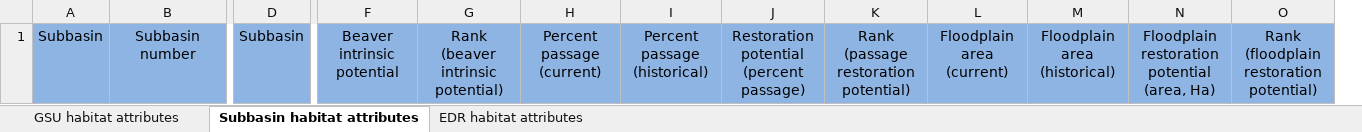
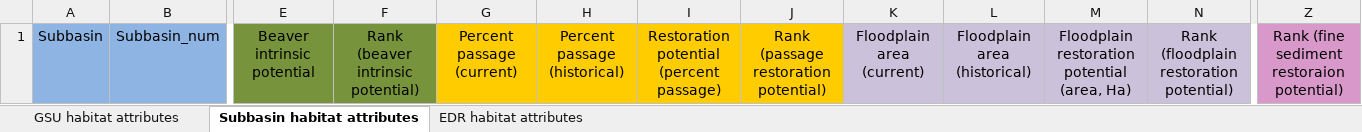
Before and after one commit to ramhunte/gp_harp, an Excel workbook: srt_figures/hab_attributes_template.xlsx, sheet Subbasin habitat attributes, drawn as a sheet; only a part is shown, gaps mark what is left out; values as stored, in another font and other column widths than the file's, no borders; removed rows and columns are numbered as before the commit, all else as after; the diff covers the shown part only; the diff names each change by its address in the sheet, - before the commit and + after, or states it on an @@ line.

Commit message:
Add colors to hab attributes template

```diff
--- a/srt_figures/hab_attributes_template.xlsx (sheet Subbasin habitat attributes)
+++ b/srt_figures/hab_attributes_template.xlsx (sheet Subbasin habitat attributes)
-column D, row 1: Subbasin
+column Z, row 1: Rank (fine sediment restoraion potential)
-B1: Subbasin number
+B1: Subbasin_num
-E1:F1 fill: #8EB4E3
+E1:F1 fill: #77933C
-G1:J1 fill: #8EB4E3
+G1:J1 fill: #FFCC00
-K1:N1 fill: #8EB4E3
+K1:N1 fill: #CCC1DA
```
Also changed, not shown: cell formats elsewhere in this sheet, sheet GSU habitat attributes, sheet EDR habitat attributes.
